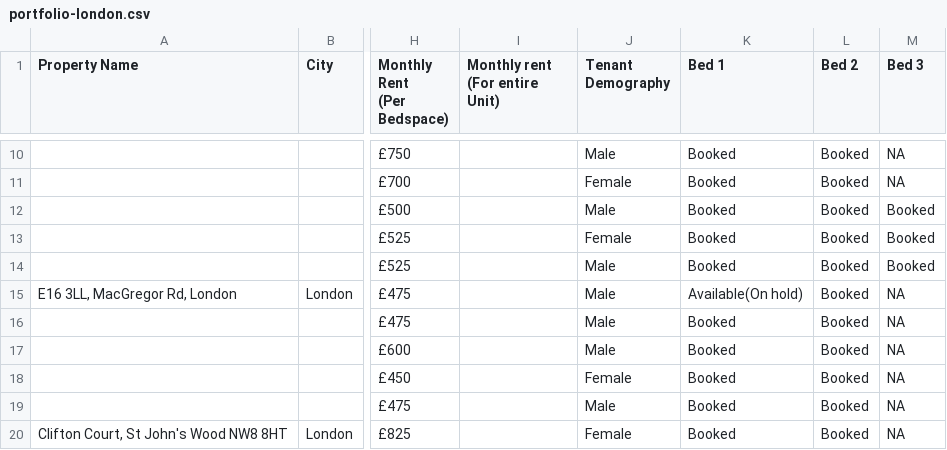
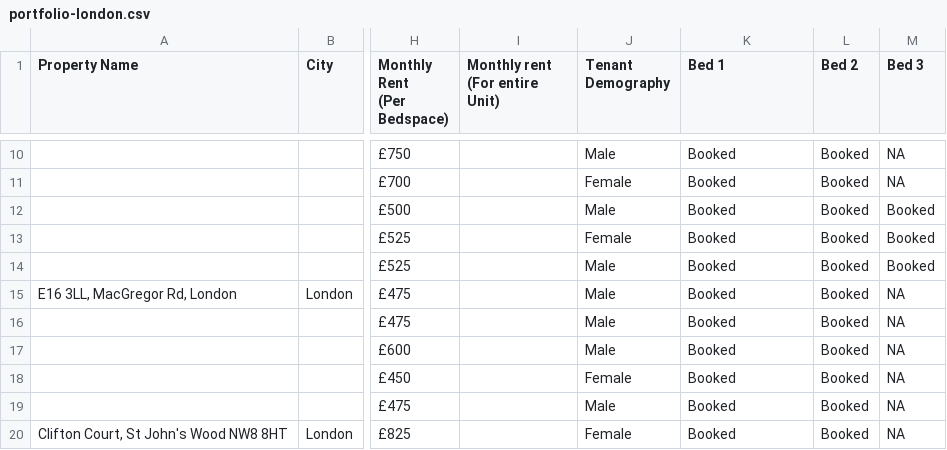
Before and after one commit to shayshankr/acomodo-map, a CSV file: data/portfolio-london.csv, drawn as a sheet; only a part is shown, gaps mark what is left out; the diff names each change by its address in the sheet, - before the commit and + after, or states it on an @@ line.

```diff
--- a/data/portfolio-london.csv
+++ b/data/portfolio-london.csv
-K15 (Bed 1): Available(On hold)
+K15 (Bed 1): Booked
```
Also changed, not shown: 1 other file.
